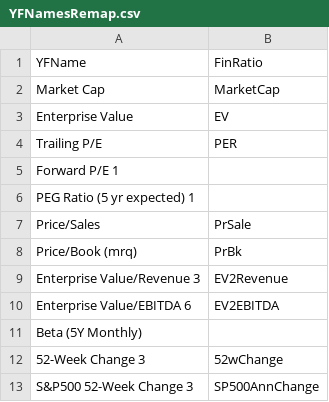
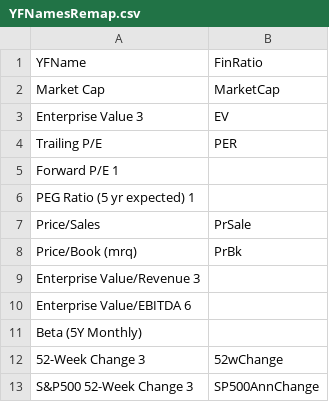
Before and after one commit to gabifoix/StockSystems, a CSV file: MD/YFNamesRemap.csv, drawn as a sheet; only a part is shown.

```diff
--- a/MD/YFNamesRemap.csv
+++ b/MD/YFNamesRemap.csv
@@ -2,3 +2,3 @@ YFName;FinRatio
 Market Cap;MarketCap
-Enterprise Value;EV
+Enterprise Value 3;EV
 Trailing P/E;PER
@@ -8,4 +8,4 @@ Price/Sales;PrSale
 Price/Book (mrq);PrBk
-Enterprise Value/Revenue 3;EV2Revenue
-Enterprise Value/EBITDA 6;EV2EBITDA
+Enterprise Value/Revenue 3;
+Enterprise Value/EBITDA 6;
 Beta (5Y Monthly);
```
Also changed, not shown: 1 other file.
